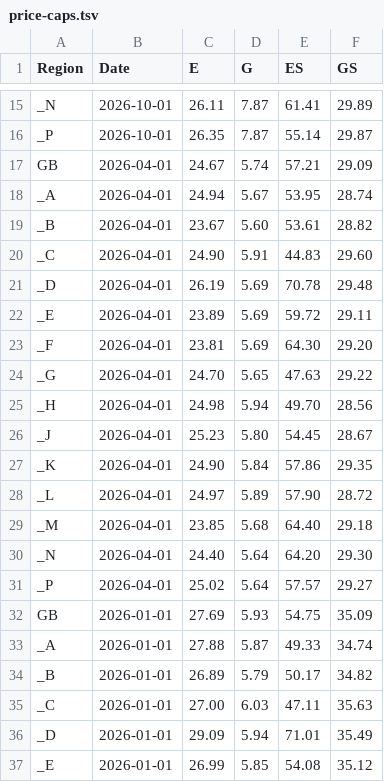
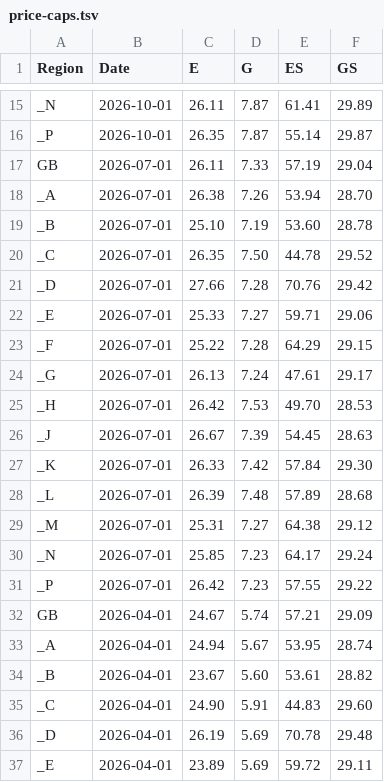
Before and after one commit to rstreefland/octoprice, a TSV file: public/data/price-caps.tsv, drawn as a sheet; only a part is shown, gaps mark what is left out; the shorter side is filled out with more unchanged rows; the diff names each change by its address in the sheet, - before the commit and + after, or states it on an @@ line.

Commit message:
fix: Backfill July 2026 price caps from Ofgem

```diff
--- a/public/data/price-caps.tsv
+++ b/public/data/price-caps.tsv
+row 17: GB | 2026-07-01 | 26.11 | 7.33 | 57.19 | 29.04
+row 18: _A | 2026-07-01 | 26.38 | 7.26 | 53.94 | 28.70
+row 19: _B | 2026-07-01 | 25.10 | 7.19 | 53.60 | 28.78
+row 20: _C | 2026-07-01 | 26.35 | 7.50 | 44.78 | 29.52
+row 21: _D | 2026-07-01 | 27.66 | 7.28 | 70.76 | 29.42
+row 22: _E | 2026-07-01 | 25.33 | 7.27 | 59.71 | 29.06
+row 23: _F | 2026-07-01 | 25.22 | 7.28 | 64.29 | 29.15
+row 24: _G | 2026-07-01 | 26.13 | 7.24 | 47.61 | 29.17
+row 25: _H | 2026-07-01 | 26.42 | 7.53 | 49.70 | 28.53
+row 26: _J | 2026-07-01 | 26.67 | 7.39 | 54.45 | 28.63
+row 27: _K | 2026-07-01 | 26.33 | 7.42 | 57.84 | 29.30
+row 28: _L | 2026-07-01 | 26.39 | 7.48 | 57.89 | 28.68
+row 29: _M | 2026-07-01 | 25.31 | 7.27 | 64.38 | 29.12
+row 30: _N | 2026-07-01 | 25.85 | 7.23 | 64.17 | 29.24
+row 31: _P | 2026-07-01 | 26.42 | 7.23 | 57.55 | 29.22
```
Also changed, not shown: 4 other files.
